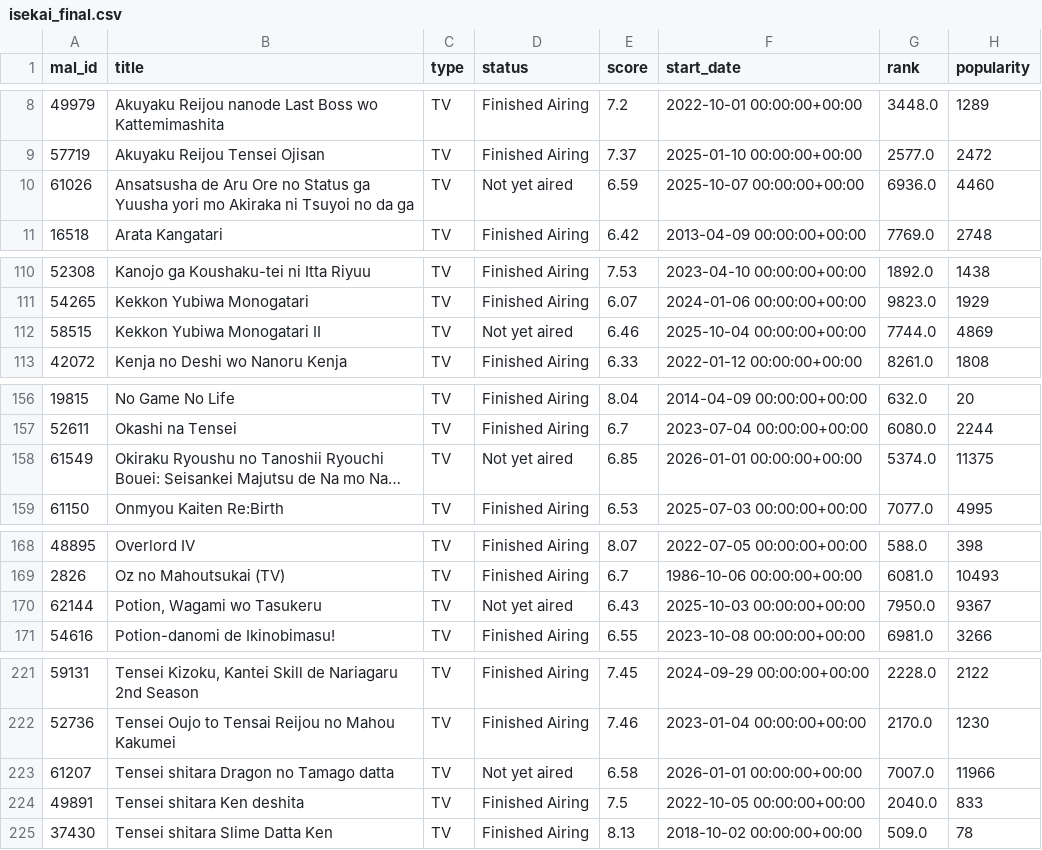
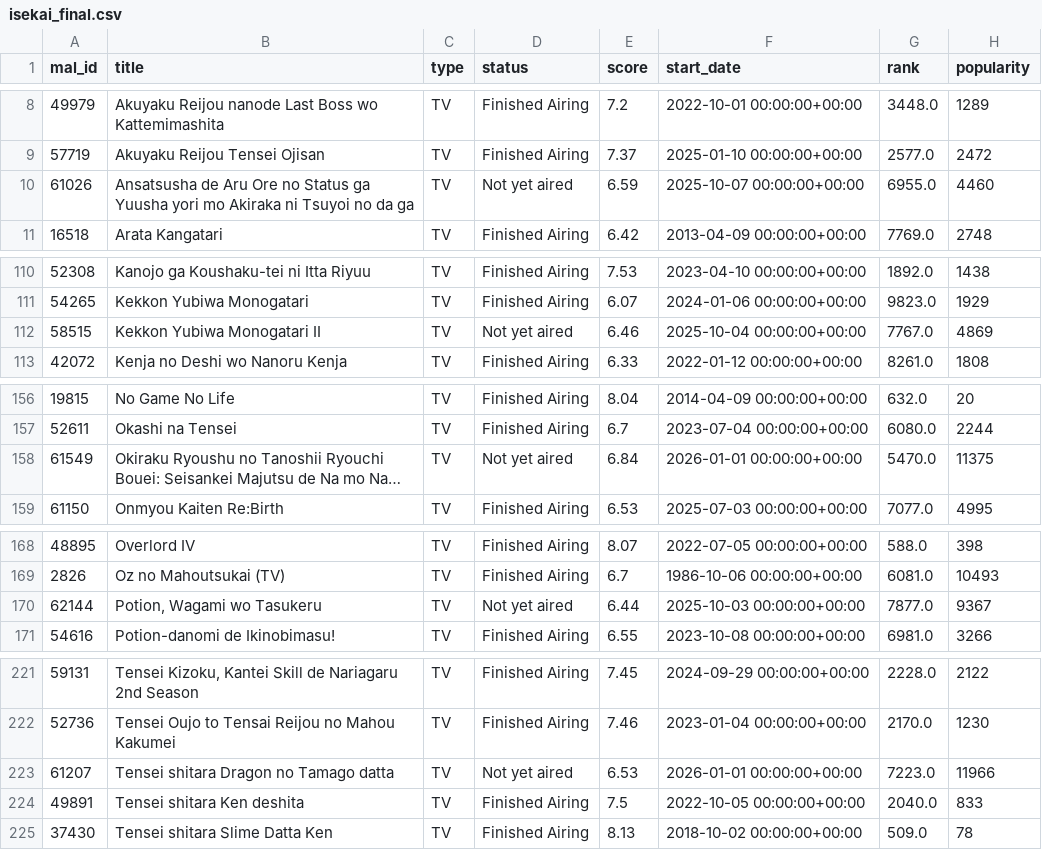
Before and after one commit to COGS108/Group139_WI26, a CSV file: data/02-processed/isekai_final.csv, drawn as a sheet; only a part is shown, gaps mark what is left out; long unchanged cells end in …; the diff covers the shown part only; the diff names each change by its address in the sheet, - before the commit and + after, or states it on an @@ line.

```diff
--- a/data/02-processed/isekai_final.csv
+++ b/data/02-processed/isekai_final.csv
-G10 (rank): 6936.0
+G10 (rank): 6955.0
-G112 (rank): 7744.0
+G112 (rank): 7767.0
-E158 (score): 6.85
+E158 (score): 6.84
-G158 (rank): 5374.0
+G158 (rank): 5470.0
-E170 (score): 6.43
+E170 (score): 6.44
-G170 (rank): 7950.0
+G170 (rank): 7877.0
-E223 (score): 6.58
+E223 (score): 6.53
-G223 (rank): 7007.0
+G223 (rank): 7223.0
```
Also changed, not shown: 14 edited cells elsewhere in this file, 9 other files.
